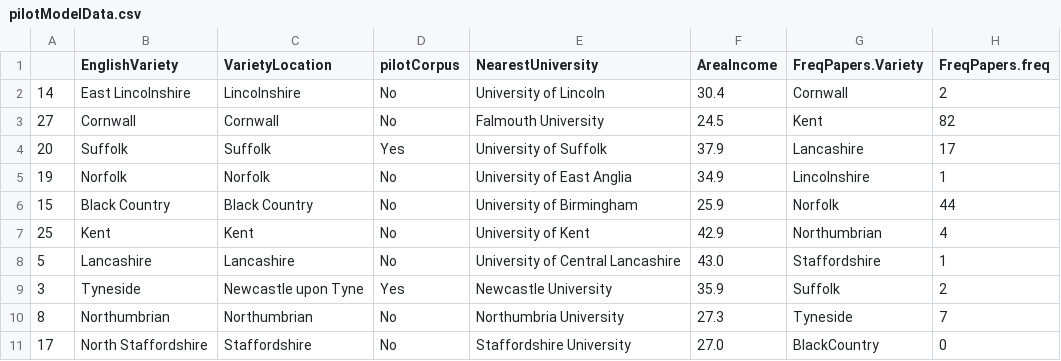
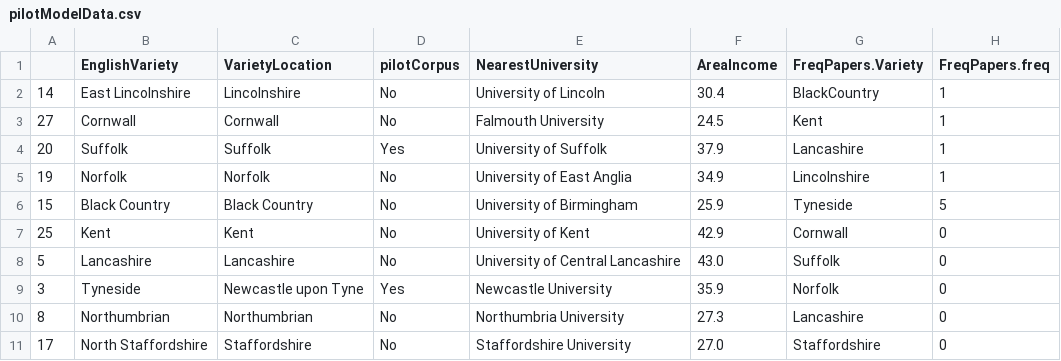
Before and after one commit to LiamKeeble/MinorityReport, a CSV file: pilotModelData.csv, drawn as a sheet.

```diff
--- a/pilotModelData.csv
+++ b/pilotModelData.csv
@@ -1,11 +1,11 @@
 "","EnglishVariety","VarietyLocation","pilotCorpus","NearestUniversity","AreaIncome","FreqPapers.Variety","FreqPapers.freq"
-"14","East Lincolnshire","Lincolnshire","No","University of Lincoln",30.4,Cornwall,2
-"27","Cornwall","Cornwall","No","Falmouth University",24.5,Kent,82
-"20","Suffolk","Suffolk","Yes","University of Suffolk",37.9,Lancashire,17
+"14","East Lincolnshire","Lincolnshire","No","University of Lincoln",30.4,BlackCountry,1
+"27","Cornwall","Cornwall","No","Falmouth University",24.5,Kent,1
+"20","Suffolk","Suffolk","Yes","University of Suffolk",37.9,Lancashire,1
 "19","Norfolk","Norfolk","No","University of East Anglia",34.9,Lincolnshire,1
-"15","Black Country","Black Country","No","University of Birmingham",25.9,Norfolk,44
-"25","Kent","Kent","No","University of Kent",42.9,Northumbrian,4
-"5","Lancashire","Lancashire","No","University of Central Lancashire",43.0,Staffordshire,1
-"3","Tyneside","Newcastle upon Tyne","Yes","Newcastle University",35.9,Suffolk,2
-"8","Northumbrian","Northumbrian","No","Northumbria University",27.3,Tyneside,7
-"17","North Staffordshire","Staffordshire","No","Staffordshire University",27.0,BlackCountry,0
+"15","Black Country","Black Country","No","University of Birmingham",25.9,Tyneside,5
+"25","Kent","Kent","No","University of Kent",42.9,Cornwall,0
+"5","Lancashire","Lancashire","No","University of Central Lancashire",43.0,Suffolk,0
+"3","Tyneside","Newcastle upon Tyne","Yes","Newcastle University",35.9,Norfolk,0
+"8","Northumbrian","Northumbrian","No","Northumbria University",27.3,Lancashire,0
+"17","North Staffordshire","Staffordshire","No","Staffordshire University",27.0,Staffordshire,0
```
Also changed, not shown: 8 other files.
